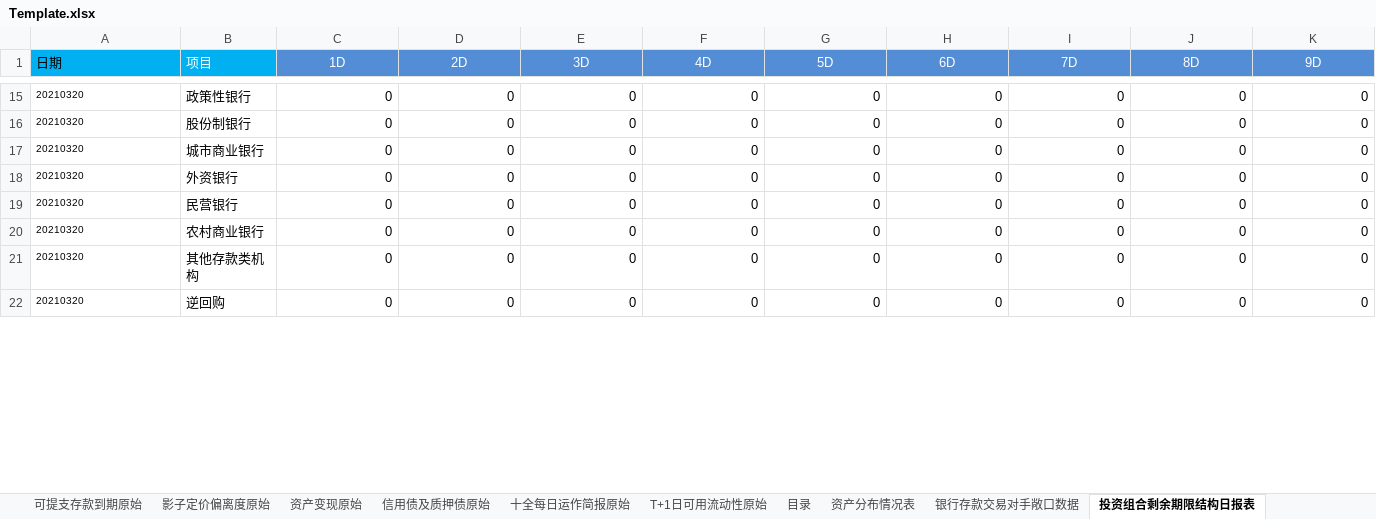
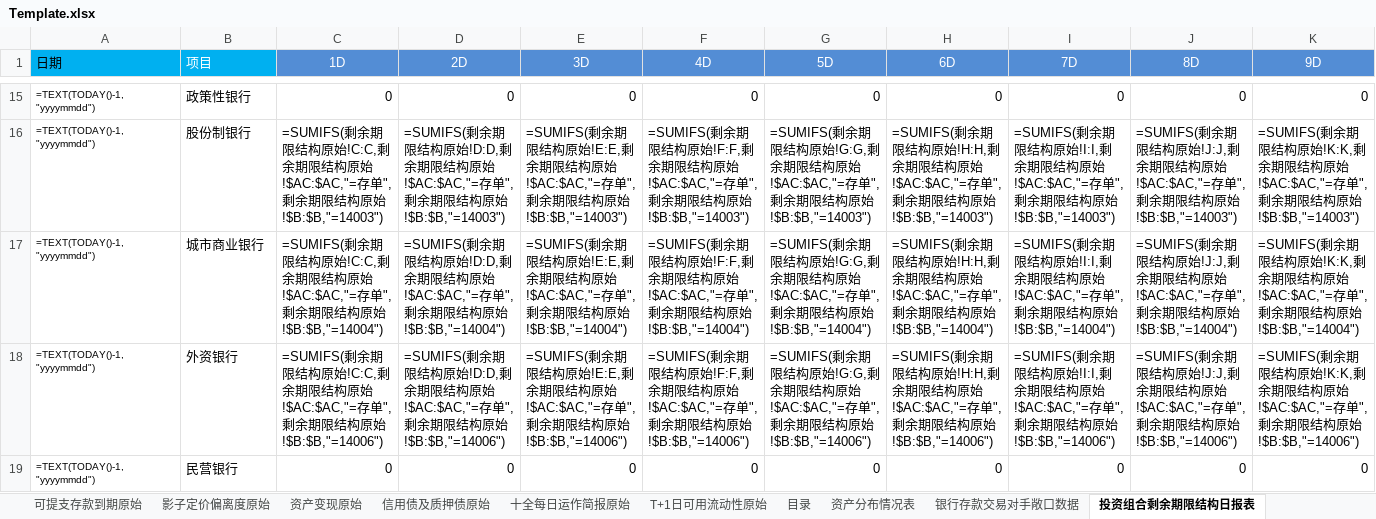
Before and after one commit to Neo-futu/arisk, an Excel workbook: 2_processing/sql/mmf/report_06/Template.xlsx, sheet 投资组合剩余期限结构日报表, drawn as a sheet; only a part is shown, gaps mark what is left out; values as stored, in another font and other column widths than the file's, no borders; formulas without a stored value are shown as written; removed rows and columns are numbered as before the commit, all else as after; rows hold the shown columns only; the diff covers the shown part only; the diff names each change by its address in the sheet, - before the commit and + after, or states it on an @@ line.

Commit message:
report 06 mmf report almost ok

```diff
--- a/2_processing/sql/mmf/report_06/Template.xlsx (sheet 投资组合剩余期限结构日报表)
+++ b/2_processing/sql/mmf/report_06/Template.xlsx (sheet 投资组合剩余期限结构日报表)
-A15 (日期): 20210320
+A15 (日期): =TEXT(TODAY()-1,"yyyymmdd")
-row 16: 20210320 | 股份制银行 | 0 | 0 | 0 | 0 | 0 | 0 | 0 | 0 | 0
-row 17: 20210320 | 城市商业银行 | 0 | 0 | 0 | 0 | 0 | 0 | 0 | 0 | 0
-row 18: 20210320 | 外资银行 | 0 | 0 | 0 | 0 | 0 | 0 | 0 | 0 | 0
+row 16: =TEXT(TODAY()-1,"yyyymmdd") | 股份制银行 | =SUMIFS(剩余期限结构原始!C:C,剩余期限结构原始!$AC:$AC,"=存单",剩余期限结构原始!$B:$B,"=14003") | =SUMIFS(剩余期限结构原始!D:D,剩余期限结构原始!$AC:$AC,"=存单",剩余期限结构原始!$B:$B,"=14003") | =SUMIFS(剩余期限结构原始!E:E,剩余期限结构原始!$AC:$AC,"=存单",剩余期限结构原始!$B:$B,"=14003") | =SUMIFS(剩余期限结构原始!F:F,剩余期限结构原始!$AC:$AC,"=存单",剩余期限结构原始!$B:$B,"=14003") | =SUMIFS(剩余期限结构原始!G:G,剩余期限结构原始!$AC:$AC,"=存单",剩余期限结构原始!$B:$B,"=14003") | =SUMIFS(剩余期限结构原始!H:H,剩余期限结构原始!$AC:$AC,"=存单",剩余期限结构原始!$B:$B,"=14003") | =SUMIFS(剩余期限结构原始!I:I,剩余期限结构原始!$AC:$AC,"=存单",剩余期限结构原始!$B:$B,"=14003") | =SUMIFS(剩余期限结构原始!J:J,剩余期限结构原始!$AC:$AC,"=存单",剩余期限结构原始!$B:$B,"=14003") | =SUMIFS(剩余期限结构原始!K:K,剩余期限结构原始!$AC:$AC,"=存单",剩余期限结构原始!$B:$B,"=14003")
+row 17: =TEXT(TODAY()-1,"yyyymmdd") | 城市商业银行 | =SUMIFS(剩余期限结构原始!C:C,剩余期限结构原始!$AC:$AC,"=存单",剩余期限结构原始!$B:$B,"=14004") | =SUMIFS(剩余期限结构原始!D:D,剩余期限结构原始!$AC:$AC,"=存单",剩余期限结构原始!$B:$B,"=14004") | =SUMIFS(剩余期限结构原始!E:E,剩余期限结构原始!$AC:$AC,"=存单",剩余期限结构原始!$B:$B,"=14004") | =SUMIFS(剩余期限结构原始!F:F,剩余期限结构原始!$AC:$AC,"=存单",剩余期限结构原始!$B:$B,"=14004") | =SUMIFS(剩余期限结构原始!G:G,剩余期限结构原始!$AC:$AC,"=存单",剩余期限结构原始!$B:$B,"=14004") | =SUMIFS(剩余期限结构原始!H:H,剩余期限结构原始!$AC:$AC,"=存单",剩余期限结构原始!$B:$B,"=14004") | =SUMIFS(剩余期限结构原始!I:I,剩余期限结构原始!$AC:$AC,"=存单",剩余期限结构原始!$B:$B,"=14004") | =SUMIFS(剩余期限结构原始!J:J,剩余期限结构原始!$AC:$AC,"=存单",剩余期限结构原始!$B:$B,"=14004") | =SUMIFS(剩余期限结构原始!K:K,剩余期限结构原始!$AC:$AC,"=存单",剩余期限结构原始!$B:$B,"=14004")
+row 18: =TEXT(TODAY()-1,"yyyymmdd") | 外资银行 | =SUMIFS(剩余期限结构原始!C:C,剩余期限结构原始!$AC:$AC,"=存单",剩余期限结构原始!$B:$B,"=14006") | =SUMIFS(剩余期限结构原始!D:D,剩余期限结构原始!$AC:$AC,"=存单",剩余期限结构原始!$B:$B,"=14006") | =SUMIFS(剩余期限结构原始!E:E,剩余期限结构原始!$AC:$AC,"=存单",剩余期限结构原始!$B:$B,"=14006") | =SUMIFS(剩余期限结构原始!F:F,剩余期限结构原始!$AC:$AC,"=存单",剩余期限结构原始!$B:$B,"=14006") | =SUMIFS(剩余期限结构原始!G:G,剩余期限结构原始!$AC:$AC,"=存单",剩余期限结构原始!$B:$B,"=14006") | =SUMIFS(剩余期限结构原始!H:H,剩余期限结构原始!$AC:$AC,"=存单",剩余期限结构原始!$B:$B,"=14006") | =SUMIFS(剩余期限结构原始!I:I,剩余期限结构原始!$AC:$AC,"=存单",剩余期限结构原始!$B:$B,"=14006") | =SUMIFS(剩余期限结构原始!J:J,剩余期限结构原始!$AC:$AC,"=存单",剩余期限结构原始!$B:$B,"=14006") | =SUMIFS(剩余期限结构原始!K:K,剩余期限结构原始!$AC:$AC,"=存单",剩余期限结构原始!$B:$B,"=14006")
-A19 (日期): 20210320
+A19 (日期): =TEXT(TODAY()-1,"yyyymmdd")
-row 20: 20210320 | 农村商业银行 | 0 | 0 | 0 | 0 | 0 | 0 | 0 | 0 | 0
-row 21: 20210320 | 其他存款类机构 | 0 | 0 | 0 | 0 | 0 | 0 | 0 | 0 | 0
-row 22: 20210320 | 逆回购 | 0 | 0 | 0 | 0 | 0 | 0 | 0 | 0 | 0
```
Also changed, not shown: 30 added rows, 27 removed rows and 4 edited cells elsewhere in this sheet, sheet 可提前支取协议存款自然到期表, sheet 银行存款交易对手敞口数据, sheet 信用债及质押债发行人关注清单, sheet 资产变现情况表, sheet 十全每日运作简报, sheet 剩余期限结构原始, 7 more sheets, charts or pictures, 4 other files.
